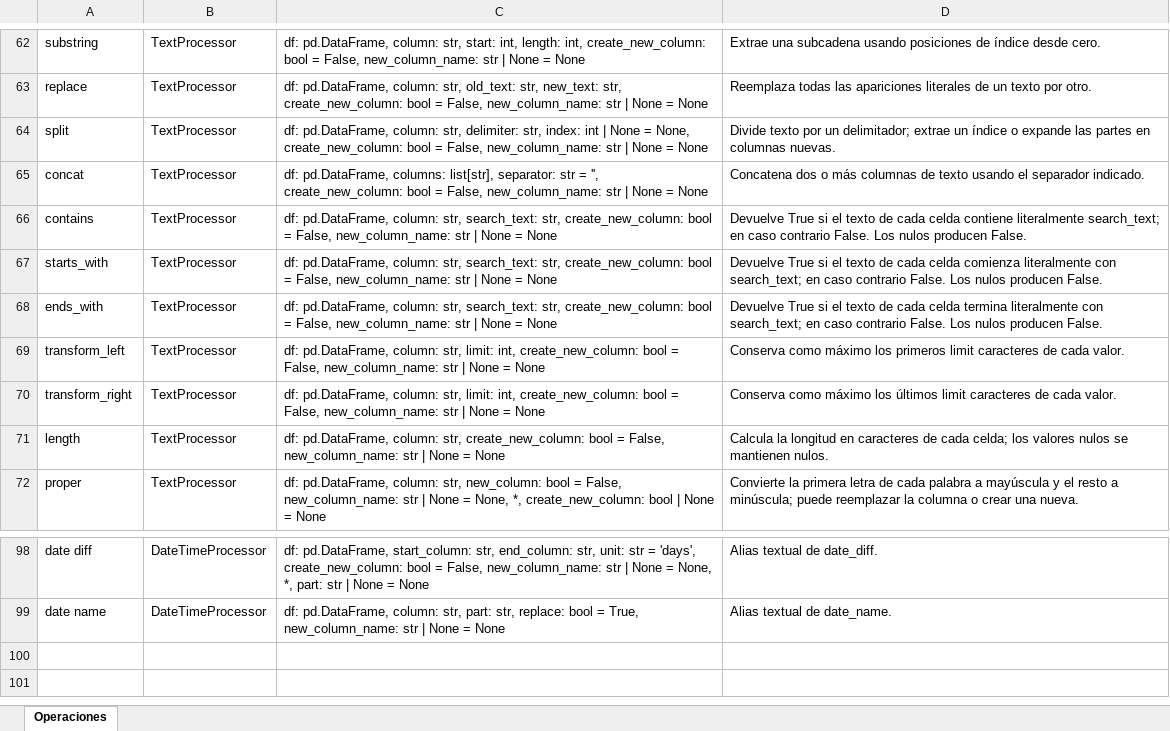
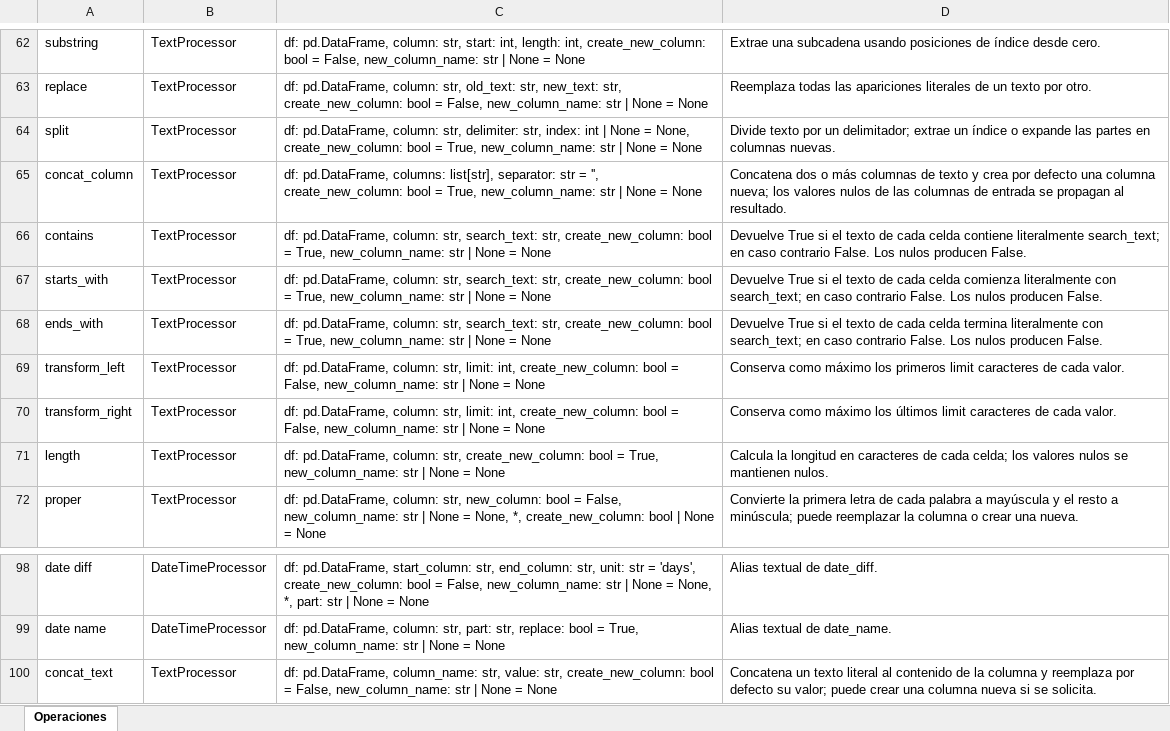
Before and after one commit to FabiusC/mini-engine, an Excel workbook: catalogo_operaciones.xlsx, sheet Operaciones, drawn as a sheet; only a part is shown, gaps mark what is left out; values as stored, in another font and other column widths than the file's, no borders; table styles not drawn; the diff names each change by its address in the sheet, - before the commit and + after, or states it on an @@ line.

Commit message:
add concat_text and refactor concat to concat_columns

```diff
--- a/catalogo_operaciones.xlsx (sheet Operaciones)
+++ b/catalogo_operaciones.xlsx (sheet Operaciones)
-C64: …bool = False, new_column_name: str…
+C64: …bool = True, new_column_name: str…
-A65: concat
+A65: concat_column
-C65: …bool = False, new_column_name: str…
+C65: …bool = True, new_column_name: str…
-D65: …de texto usando el separador indicado.
+D65: …de texto y crea por defecto una columna nueva; los valores nulos de las columnas de entrada se propagan al resultado.
-C66:C68: …bool = False, new_column_name: str…
+C66:C68: …bool = True, new_column_name: str…
-C71: …bool = False, new_column_name: str…
+C71: …bool = True, new_column_name: str…
+row 100: concat_text | TextProcessor | df: pd.DataFrame, column_name: str, value: str, create_new_column: bool = False, new_column_name: str | None = None | Concatena un texto literal al contenido de la columna y reemplaza por defecto su valor; puede crear una columna nueva si se solicita.
```
Also changed, not shown: 4 other files.
